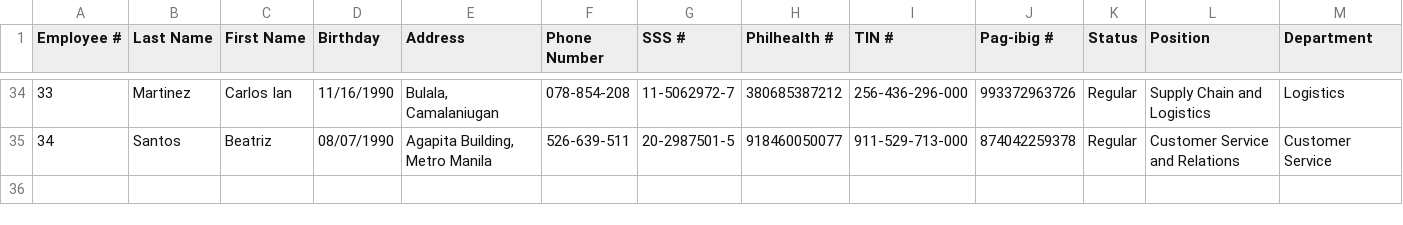
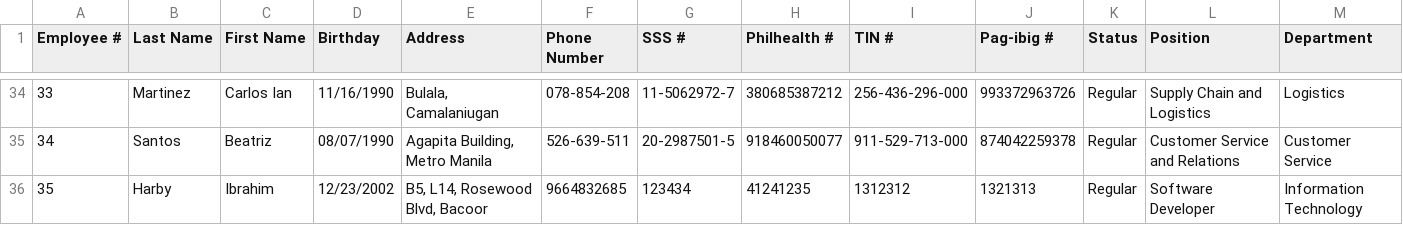
Before and after one commit to IbraDoesCode/MotorPH_MO-IT103, a CSV file: Data/Employee_data.csv, drawn as a sheet; only a part is shown, gaps mark what is left out; rows hold the shown columns only; the diff names each change by its address in the sheet, - before the commit and + after, or states it on an @@ line.

Commit message:
implemented add employee feature

```diff
--- a/Data/Employee_data.csv
+++ b/Data/Employee_data.csv
+row 36: 35 | Harby | Ibrahim | 12/23/2002 | B5, L14, Rosewood Blvd, Bacoor | 9664832685 | 123434 | 41241235 | 1312312 | 1321313 | Regular | Software Developer | Information Technology
```
Also changed, not shown: 5 other files.
